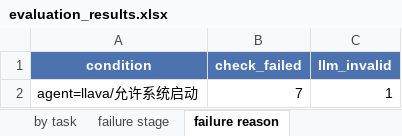
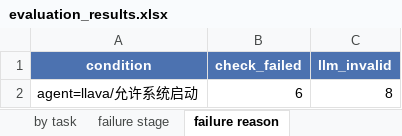
Before and after one commit to Jaaa27/gui-agent, an Excel workbook: results/week7/evaluation_results.xlsx, sheet failure reason, drawn as a sheet; values as stored, in another font and other column widths than the file's, no borders; the diff names each change by its address in the sheet, - before the commit and + after, or states it on an @@ line.

```diff
--- a/results/week7/evaluation_results.xlsx (sheet failure reason)
+++ b/results/week7/evaluation_results.xlsx (sheet failure reason)
-B2 (check_failed): 7
+B2 (check_failed): 6
-C2 (llm_invalid): 1
+C2 (llm_invalid): 8
```
Also changed, not shown: sheet raw, sheet by task, sheet by level, sheet by app, sheet by resolution, sheet by condition, 1 more sheet, 11 other files.
